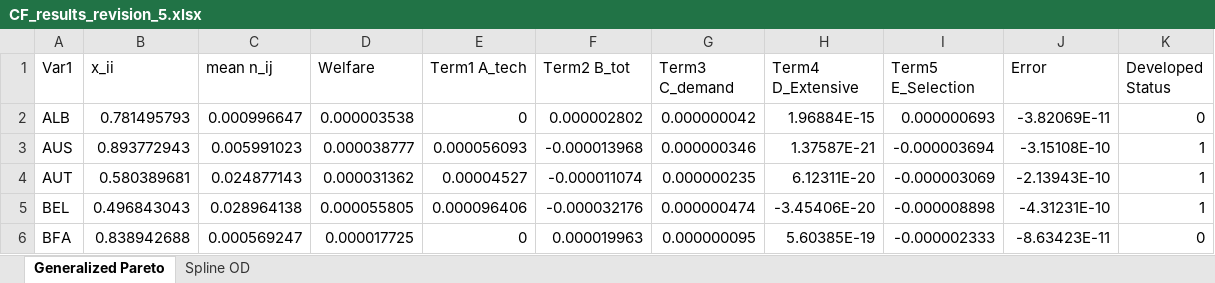
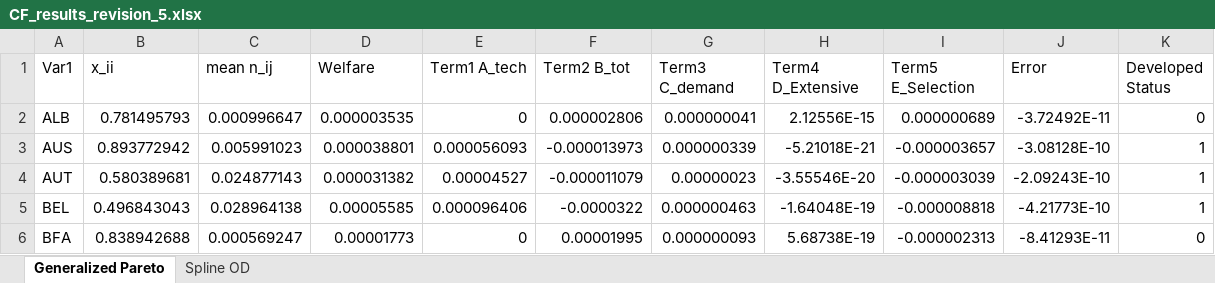
Before and after one commit to JPE-Reproducibility/JPE-Ganapati-20241434, an Excel workbook: replication-package/Code/LinearCF_v3/CF_results_revision_5.xlsx, sheet Generalized Pareto, drawn as a sheet; only a part is shown; values as stored, in another font and other column widths than the file's, no borders; the diff covers the shown part only; the diff names each change by its address in the sheet, - before the commit and + after, or states it on an @@ line.

```diff
--- a/replication-package/Code/LinearCF_v3/CF_results_revision_5.xlsx (sheet Generalized Pareto)
+++ b/replication-package/Code/LinearCF_v3/CF_results_revision_5.xlsx (sheet Generalized Pareto)
-D2 (Welfare): 0.000003538
+D2 (Welfare): 0.000003535
-F2 (Term2 B_tot): 0.000002802
+F2 (Term2 B_tot): 0.000002806
-G2 (Term3 C_demand): 0.000000042
+G2 (Term3 C_demand): 0.000000041
-H2 (Term4 D_Extensive): 1.96884E-15
+H2 (Term4 D_Extensive): 2.12556E-15
-I2 (Term5 E_Selection): 0.000000693
+I2 (Term5 E_Selection): 0.000000689
-J2 (Error): -3.82069E-11
+J2 (Error): -3.72492E-11
-B3 (x_ii): 0.893772943
+B3 (x_ii): 0.893772942
-D3 (Welfare): 0.000038777
+D3 (Welfare): 0.000038801
-F3 (Term2 B_tot): -0.000013968
+F3 (Term2 B_tot): -0.000013973
-G3 (Term3 C_demand): 0.000000346
+G3 (Term3 C_demand): 0.000000339
-H3 (Term4 D_Extensive): 1.37587E-21
+H3 (Term4 D_Extensive): -5.21018E-21
-I3 (Term5 E_Selection): -0.000003694
+I3 (Term5 E_Selection): -0.000003657
-J3 (Error): -3.15108E-10
+J3 (Error): -3.08128E-10
-D4 (Welfare): 0.000031362
+D4 (Welfare): 0.000031382
-F4 (Term2 B_tot): -0.000011074
+F4 (Term2 B_tot): -0.000011079
-G4 (Term3 C_demand): 0.000000235
+G4 (Term3 C_demand): 0.00000023
-H4 (Term4 D_Extensive): 6.12311E-20
+H4 (Term4 D_Extensive): -3.55546E-20
-I4 (Term5 E_Selection): -0.000003069
+I4 (Term5 E_Selection): -0.000003039
-J4 (Error): -2.13943E-10
+J4 (Error): -2.09243E-10
-D5 (Welfare): 0.000055805
+D5 (Welfare): 0.00005585
-F5 (Term2 B_tot): -0.000032176
+F5 (Term2 B_tot): -0.0000322
-G5 (Term3 C_demand): 0.000000474
+G5 (Term3 C_demand): 0.000000463
-H5 (Term4 D_Extensive): -3.45406E-20
+H5 (Term4 D_Extensive): -1.64048E-19
-I5 (Term5 E_Selection): -0.000008898
+I5 (Term5 E_Selection): -0.000008818
-J5 (Error): -4.31231E-10
+J5 (Error): -4.21773E-10
-D6 (Welfare): 0.000017725
+D6 (Welfare): 0.00001773
-F6 (Term2 B_tot): 0.000019963
+F6 (Term2 B_tot): 0.00001995
-G6 (Term3 C_demand): 0.000000095
+G6 (Term3 C_demand): 0.000000093
-H6 (Term4 D_Extensive): 5.60385E-19
+H6 (Term4 D_Extensive): 5.68738E-19
-I6 (Term5 E_Selection): -0.000002333
+I6 (Term5 E_Selection): -0.000002313
-J6 (Error): -8.63423E-11
+J6 (Error): -8.41293E-11
```
Also changed, not shown: 532 edited cells elsewhere in this sheet, sheet Spline OD, package-output-map.xlsx, 8 other files.
